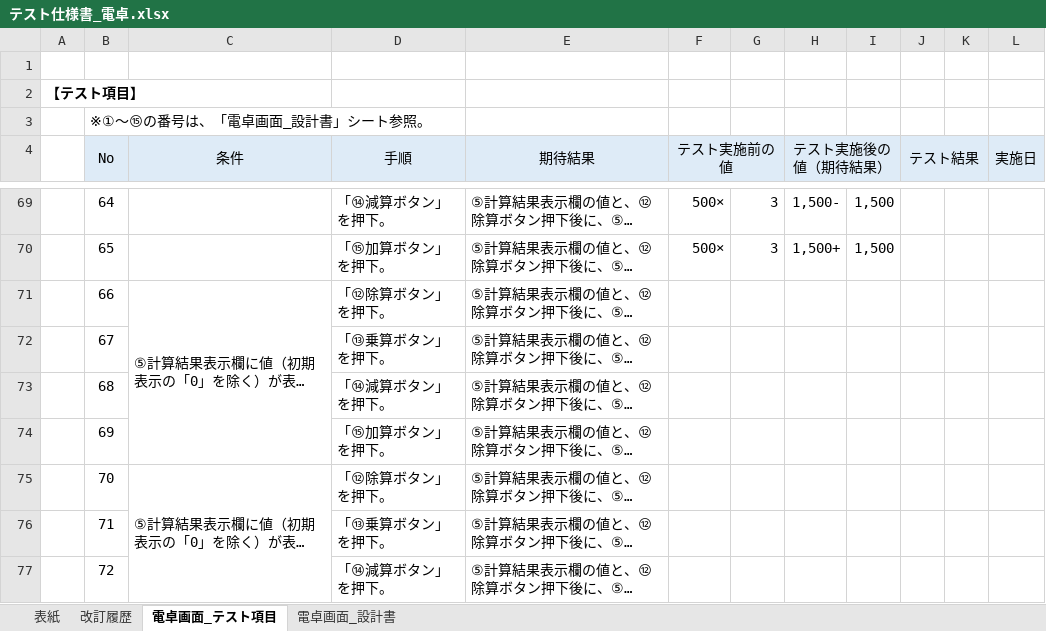
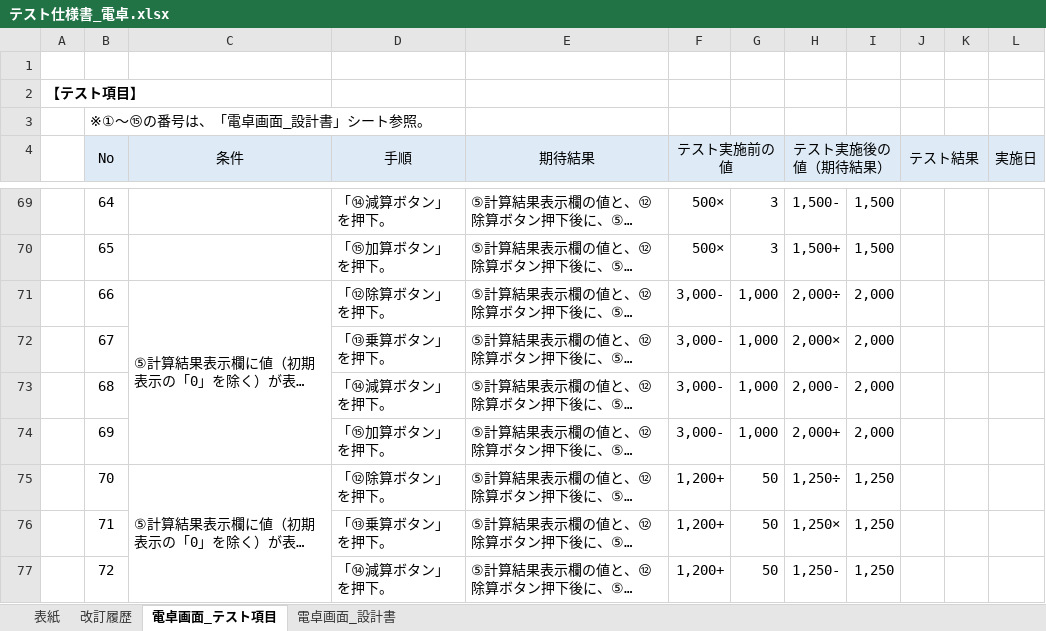
Before and after one commit to YutoMatsunaga-kennsyu/share_kennsyu_matsunaga.yuto, an Excel workbook: テスト仕様書/テスト仕様書_電卓.xlsx, sheet 電卓画面_テスト項目, drawn as a sheet; only a part is shown, gaps mark what is left out; long unchanged cells end in …; values as stored, in another font and other column widths than the file's, no borders; the diff covers the shown part only; the diff names each change by its address in the sheet, - before the commit and + after, or states it on an @@ line.

Commit message:
テスト仕様書の改修（11月12日）

```diff
--- a/テスト仕様書/テスト仕様書_電卓.xlsx (sheet 電卓画面_テスト項目)
+++ b/テスト仕様書/テスト仕様書_電卓.xlsx (sheet 電卓画面_テスト項目)
-F71:F74 (テスト実施前の値): (empty)
+F71:F74 (テスト実施前の値): 3,000-
-G71:G74: (empty)
+G71:G74: 1,000
-H71 (テスト実施後の値（期待結果）): (empty)
+H71 (テスト実施後の値（期待結果）): 2,000÷
-I71:I74: (empty)
+I71:I74: 2,000
-H72 (テスト実施後の値（期待結果）): (empty)
+H72 (テスト実施後の値（期待結果）): 2,000×
-H73 (テスト実施後の値（期待結果）): (empty)
+H73 (テスト実施後の値（期待結果）): 2,000-
-H74 (テスト実施後の値（期待結果）): (empty)
+H74 (テスト実施後の値（期待結果）): 2,000+
-F75:F77 (テスト実施前の値): (empty)
+F75:F77 (テスト実施前の値): 1,200+
-G75:G77: (empty)
+G75:G77: 50
-H75 (テスト実施後の値（期待結果）): (empty)
+H75 (テスト実施後の値（期待結果）): 1,250÷
-I75:I77: (empty)
+I75:I77: 1,250
-H76 (テスト実施後の値（期待結果）): (empty)
+H76 (テスト実施後の値（期待結果）): 1,250×
-H77 (テスト実施後の値（期待結果）): (empty)
+H77 (テスト実施後の値（期待結果）): 1,250-
```
Also changed, not shown: 4 added rows and 55 edited cells elsewhere in this sheet.
